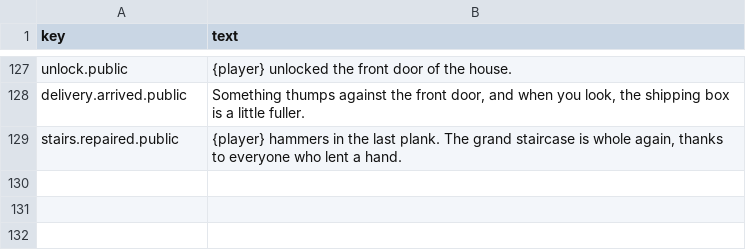
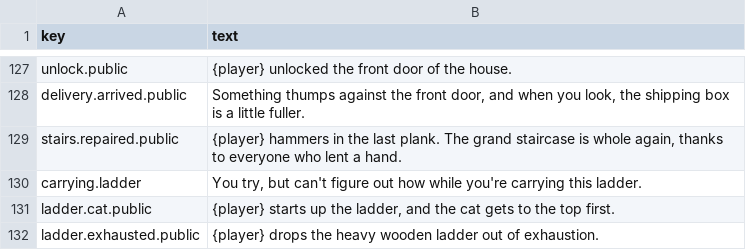
Before and after one commit to kelseybooth/halloween-in-june, a TSV file: creative content/defaults.tsv, drawn as a sheet; only a part is shown, gaps mark what is left out.

```diff
--- a/creative content/defaults.tsv
+++ b/creative content/defaults.tsv
@@ -129 +129,4 @@ delivery.arrived.public	Something thumps against the front door, and when you lo
 stairs.repaired.public	{player} hammers in the last plank. The grand staircase is whole again, thanks to everyone who lent a hand.
+carrying.ladder	You try, but can't figure out how while you're carrying this ladder.
+ladder.cat.public	{player} starts up the ladder, and the cat gets to the top first.
+ladder.exhausted.public	{player} drops the heavy wooden ladder out of exhaustion.
```
Also changed, not shown: creative content/room_text.tsv, creative content/thing_text.tsv, 5 other files.
